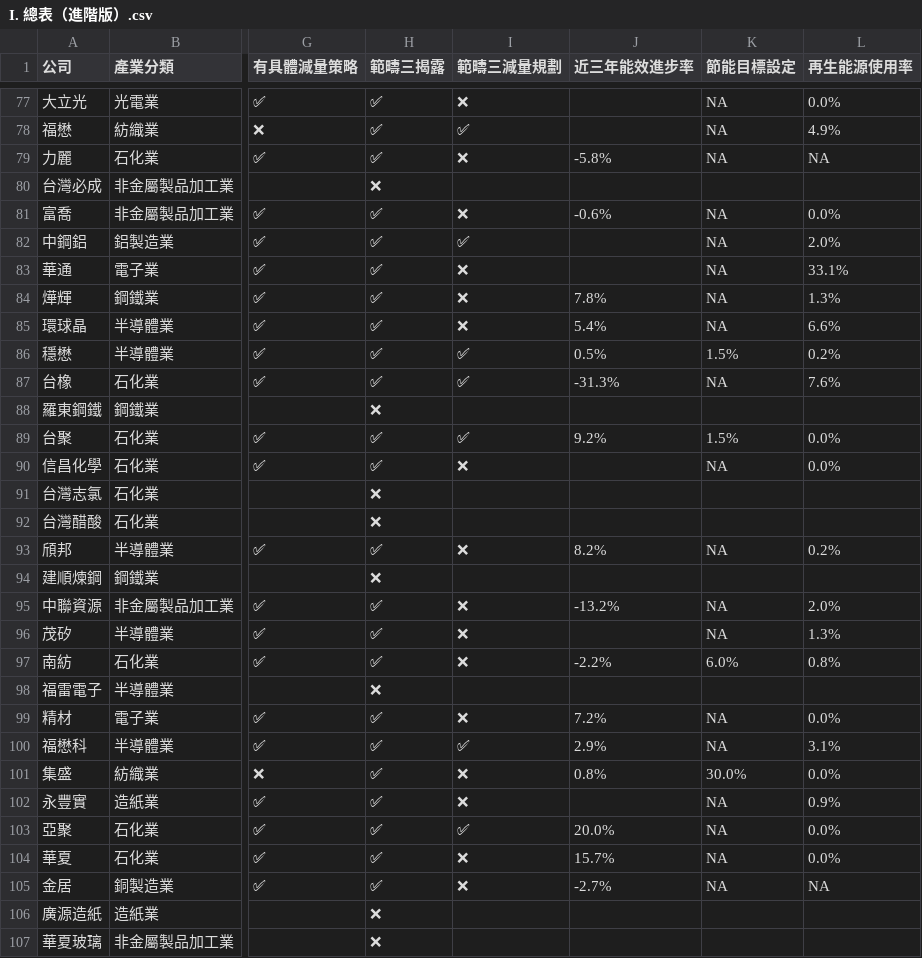
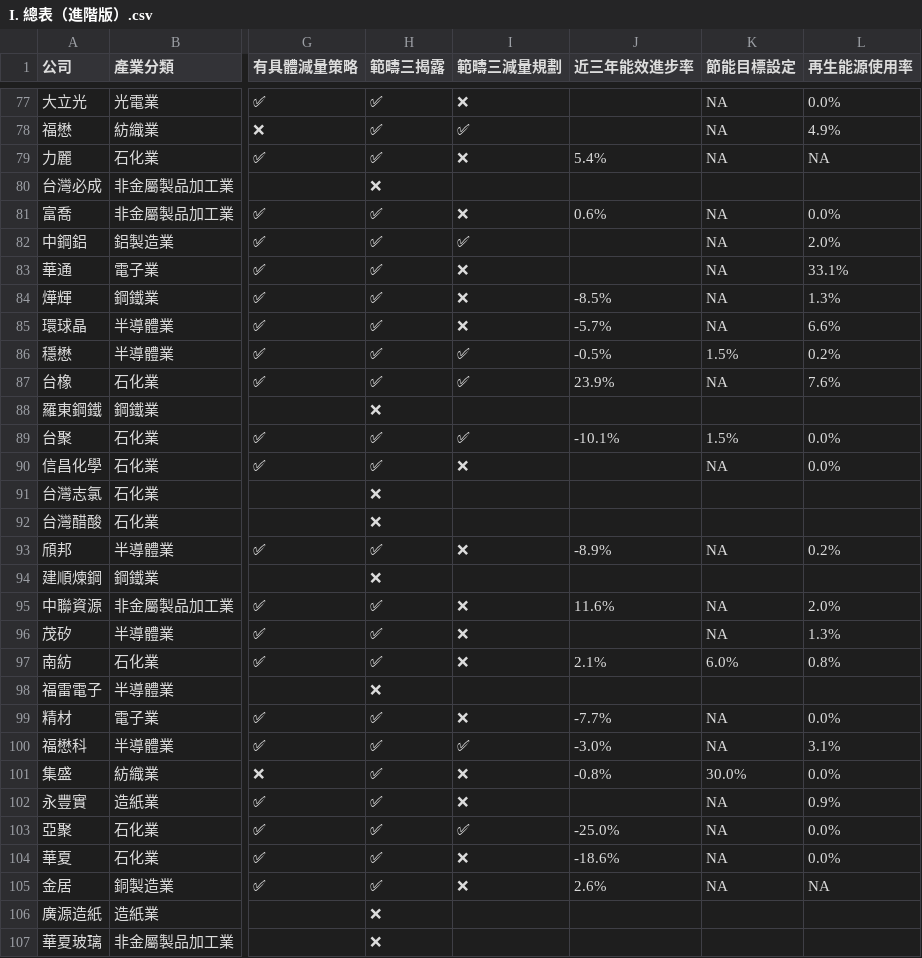
Before and after one commit to gcaa-org-tw/carbon-watch, a CSV file: raw-data/I. 總表（進階版）.csv, drawn as a sheet; only a part is shown, gaps mark what is left out; the diff covers the shown part only; the diff names each change by its address in the sheet, - before the commit and + after, or states it on an @@ line.

```diff
--- a/raw-data/I. 總表（進階版）.csv
+++ b/raw-data/I. 總表（進階版）.csv
-J79 (近三年能效進步率): -5.8%
+J79 (近三年能效進步率): 5.4%
-J81 (近三年能效進步率): -0.6%
+J81 (近三年能效進步率): 0.6%
-J84 (近三年能效進步率): 7.8%
+J84 (近三年能效進步率): -8.5%
-J85 (近三年能效進步率): 5.4%
+J85 (近三年能效進步率): -5.7%
-J86 (近三年能效進步率): 0.5%
+J86 (近三年能效進步率): -0.5%
-J87 (近三年能效進步率): -31.3%
+J87 (近三年能效進步率): 23.9%
-J89 (近三年能效進步率): 9.2%
+J89 (近三年能效進步率): -10.1%
-J93 (近三年能效進步率): 8.2%
+J93 (近三年能效進步率): -8.9%
-J95 (近三年能效進步率): -13.2%
+J95 (近三年能效進步率): 11.6%
-J97 (近三年能效進步率): -2.2%
+J97 (近三年能效進步率): 2.1%
-J99 (近三年能效進步率): 7.2%
+J99 (近三年能效進步率): -7.7%
-J100 (近三年能效進步率): 2.9%
+J100 (近三年能效進步率): -3.0%
-J101 (近三年能效進步率): 0.8%
+J101 (近三年能效進步率): -0.8%
-J103 (近三年能效進步率): 20.0%
+J103 (近三年能效進步率): -25.0%
-J104 (近三年能效進步率): 15.7%
+J104 (近三年能效進步率): -18.6%
-J105 (近三年能效進步率): -2.7%
+J105 (近三年能效進步率): 2.6%
```
Also changed, not shown: 115 edited cells elsewhere in this file, 54 other files.
